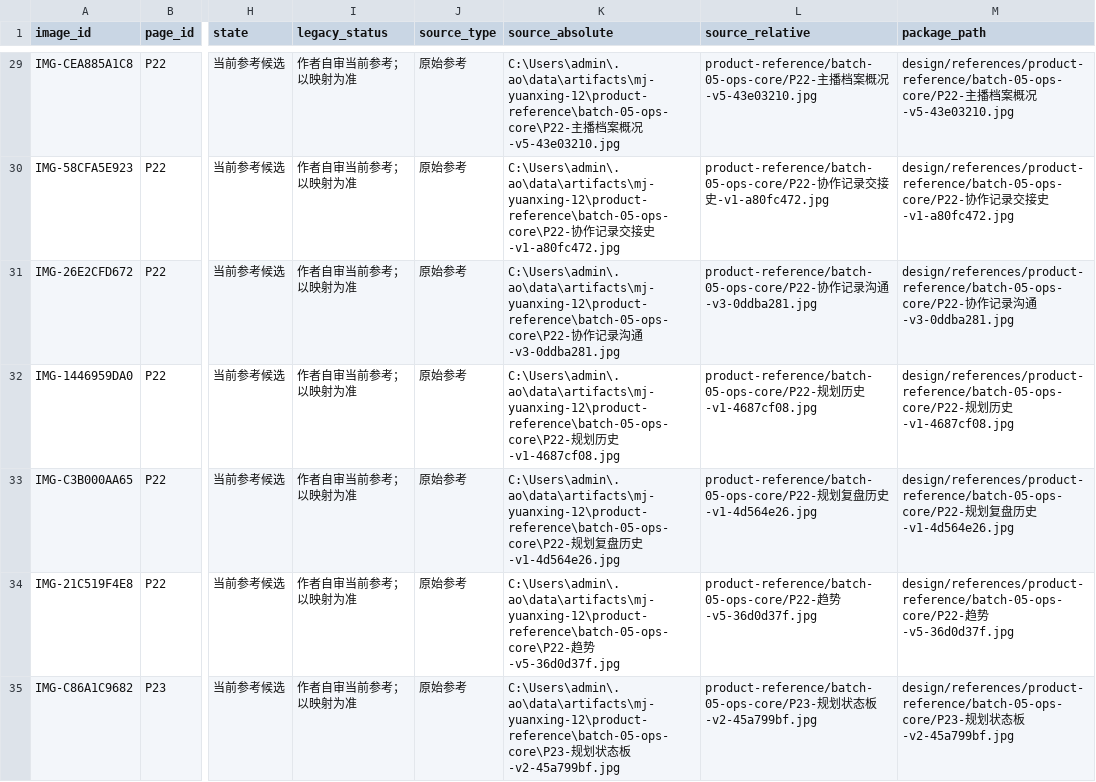
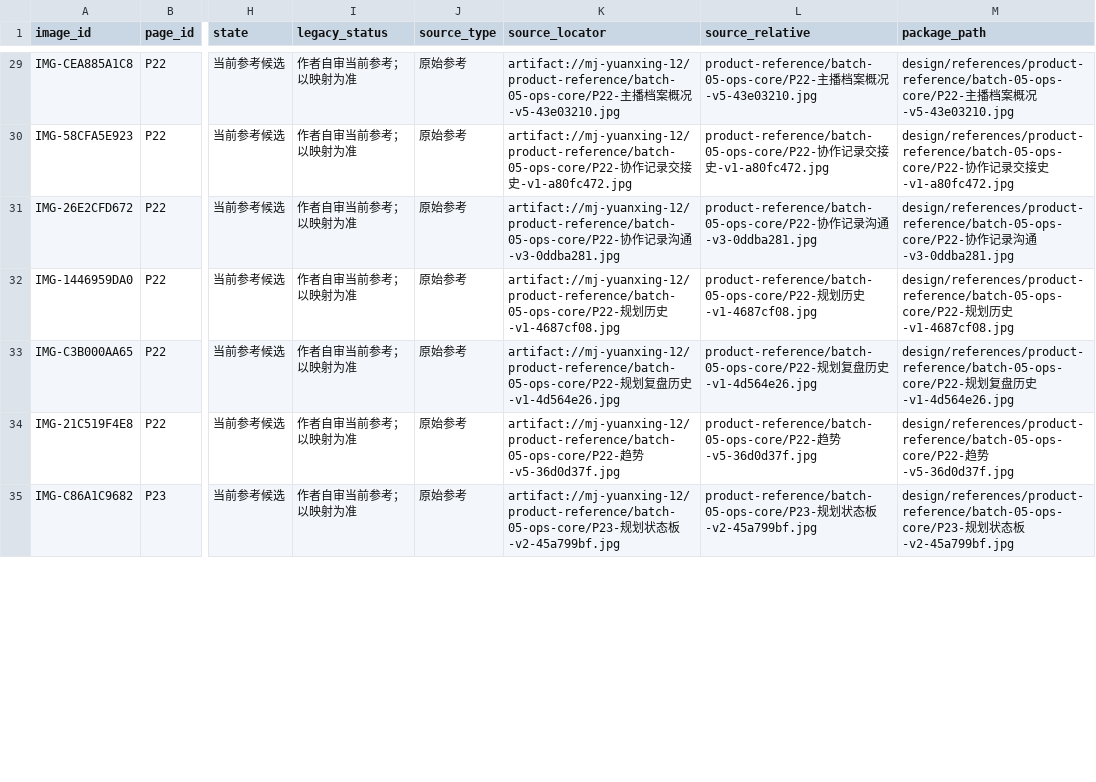
Before and after one commit to zhuquanwei111/mj-yuanxing, a CSV file: developer-handoff/design/references/IMAGE-INDEX.csv, drawn as a sheet; only a part is shown, gaps mark what is left out; the diff covers the shown part only; the diff names each change by its address in the sheet, - before the commit and + after, or states it on an @@ line.

```diff
--- a/developer-handoff/design/references/IMAGE-INDEX.csv
+++ b/developer-handoff/design/references/IMAGE-INDEX.csv
-K1: source_absolute
+K1: source_locator
-K29 (source_locator): C:\Users\admin\.ao\data\artifacts\mj-yuanxing-12\product-reference\batch-05-ops-core\P22-主播…
+K29 (source_locator): artifact://mj-yuanxing-12/product-reference/batch-05-ops-core/P22-主播…
-K30 (source_locator): C:\Users\admin\.ao\data\artifacts\mj-yuanxing-12\product-reference\batch-05-ops-core\P22-协作…
+K30 (source_locator): artifact://mj-yuanxing-12/product-reference/batch-05-ops-core/P22-协作…
-K31 (source_locator): C:\Users\admin\.ao\data\artifacts\mj-yuanxing-12\product-reference\batch-05-ops-core\P22-协作…
+K31 (source_locator): artifact://mj-yuanxing-12/product-reference/batch-05-ops-core/P22-协作…
-K32 (source_locator): C:\Users\admin\.ao\data\artifacts\mj-yuanxing-12\product-reference\batch-05-ops-core\P22-规划…
+K32 (source_locator): artifact://mj-yuanxing-12/product-reference/batch-05-ops-core/P22-规划…
-K33 (source_locator): C:\Users\admin\.ao\data\artifacts\mj-yuanxing-12\product-reference\batch-05-ops-core\P22-规划…
+K33 (source_locator): artifact://mj-yuanxing-12/product-reference/batch-05-ops-core/P22-规划…
-K34 (source_locator): C:\Users\admin\.ao\data\artifacts\mj-yuanxing-12\product-reference\batch-05-ops-core\P22-趋势…
+K34 (source_locator): artifact://mj-yuanxing-12/product-reference/batch-05-ops-core/P22-趋势…
-K35 (source_locator): C:\Users\admin\.ao\data\artifacts\mj-yuanxing-12\product-reference\batch-05-ops-core\P23-规划…
+K35 (source_locator): artifact://mj-yuanxing-12/product-reference/batch-05-ops-core/P23-规划…
```
Also changed, not shown: 116 edited cells elsewhere in this file, developer-handoff/prototype/PAGE-COVERAGE.csv, developer-handoff/provenance/SHA256-MANIFEST.csv, 16 other files.
